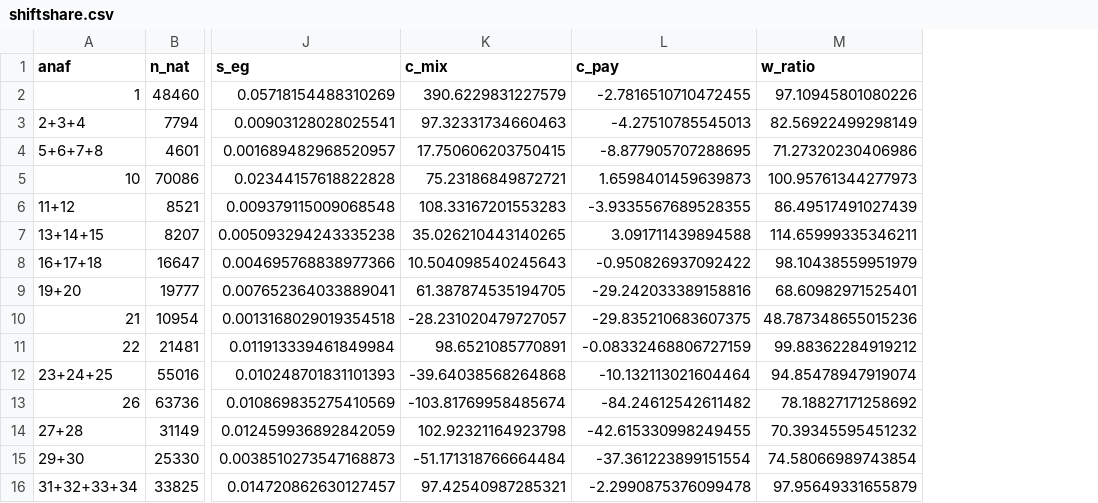
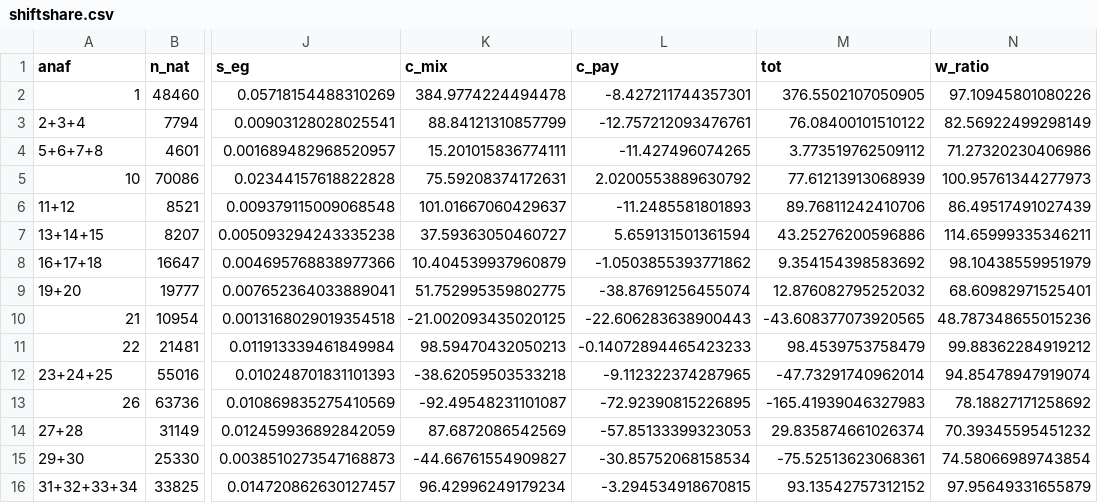
Before and after one commit to benjamendro/CBSaleryEastGallile, a CSV file: analysis/output/shiftshare.csv, drawn as a sheet; only a part is shown, gaps mark what is left out; the diff covers the shown part only; the diff names each change by its address in the sheet, - before the commit and + after, or states it on an @@ line.

```diff
--- a/analysis/output/shiftshare.csv
+++ b/analysis/output/shiftshare.csv
+column M (tot), rows 2-16: 376.5502107050905 | 76.08400101510122 | 3.773519762509112 | 77.61213913068939 | 89.76811242410706 | 43.25276200596886 | 9.354154398583692 | 12.876082795252032 | -43.608377073920565 | 98.4539753758479 | -47.73291740962014 | -165.41939046327983 | 29.835874661026374 | -75.52513623068361 | 93.13542757312152
-K2 (c_mix): 390.6229831227579
+K2 (c_mix): 384.9774224494478
-L2 (c_pay): -2.7816510710472455
+L2 (c_pay): -8.427211744357301
-K3 (c_mix): 97.32331734660463
+K3 (c_mix): 88.84121310857799
-L3 (c_pay): -4.27510785545013
+L3 (c_pay): -12.757212093476761
-K4 (c_mix): 17.750606203750415
+K4 (c_mix): 15.201015836774111
-L4 (c_pay): -8.877905707288695
+L4 (c_pay): -11.427496074265
-K5 (c_mix): 75.23186849872721
+K5 (c_mix): 75.59208374172631
-L5 (c_pay): 1.6598401459639873
+L5 (c_pay): 2.0200553889630792
-K6 (c_mix): 108.33167201553283
+K6 (c_mix): 101.01667060429637
-L6 (c_pay): -3.9335567689528355
+L6 (c_pay): -11.2485581801893
-K7 (c_mix): 35.026210443140265
+K7 (c_mix): 37.59363050460727
-L7 (c_pay): 3.091711439894588
+L7 (c_pay): 5.659131501361594
-K8 (c_mix): 10.504098540245643
+K8 (c_mix): 10.404539937960879
-L8 (c_pay): -0.950826937092422
+L8 (c_pay): -1.0503855393771862
-K9 (c_mix): 61.387874535194705
+K9 (c_mix): 51.752995359802775
-L9 (c_pay): -29.242033389158816
+L9 (c_pay): -38.87691256455074
-K10 (c_mix): -28.231020479727057
+K10 (c_mix): -21.002093435020125
-L10 (c_pay): -29.835210683607375
+L10 (c_pay): -22.606283638900443
-K11 (c_mix): 98.6521085770891
+K11 (c_mix): 98.59470432050213
-L11 (c_pay): -0.08332468806727159
+L11 (c_pay): -0.14072894465423233
-K12 (c_mix): -39.64038568264868
+K12 (c_mix): -38.62059503533218
-L12 (c_pay): -10.132113021604464
+L12 (c_pay): -9.112322374287965
-K13 (c_mix): -103.81769958485674
+K13 (c_mix): -92.49548231101087
-L13 (c_pay): -84.24612542611482
+L13 (c_pay): -72.92390815226895
-K14 (c_mix): 102.92321164923798
+K14 (c_mix): 87.6872086542569
-L14 (c_pay): -42.615330998249455
+L14 (c_pay): -57.85133399323053
-K15 (c_mix): -51.171318766664484
+K15 (c_mix): -44.66761554909827
-L15 (c_pay): -37.361223899151554
+L15 (c_pay): -30.85752068158534
-K16 (c_mix): 97.42540987285321
+K16 (c_mix): 96.42996249179234
-L16 (c_pay): -2.2990875376099478
+L16 (c_pay): -3.294534918670815
```
Also changed, not shown: 70 edited cells elsewhere in this file, analysis/output/duration2024.csv, analysis/output/months.csv, 22 other files.
